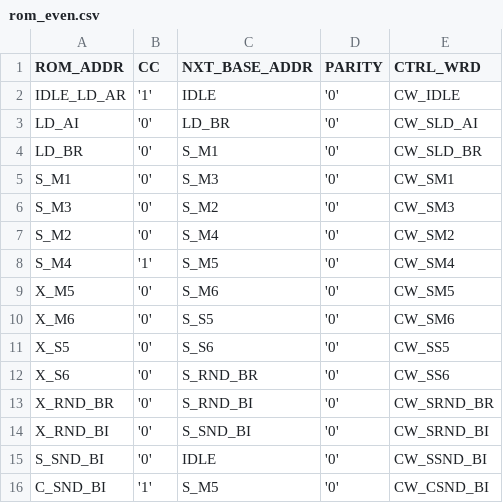
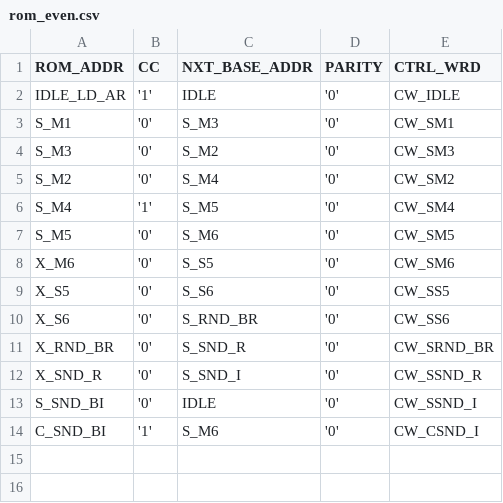
Before and after one commit to LucaLombardini/fft_sylvester_ii, a CSV file: project_files/rom_even.csv, drawn as a sheet.

```diff
--- a/project_files/rom_even.csv
+++ b/project_files/rom_even.csv
@@ -2,4 +2,2 @@ ROM_ADDR,CC,NXT_BASE_ADDR,PARITY,CTRL_WRD
 IDLE_LD_AR,'1',IDLE,'0',CW_IDLE
-LD_AI,'0',LD_BR,'0',CW_SLD_AI
-LD_BR,'0',S_M1,'0',CW_SLD_BR
 S_M1,'0',S_M3,'0',CW_SM1
@@ -8,3 +6,3 @@ S_M2,'0',S_M4,'0',CW_SM2
 S_M4,'1',S_M5,'0',CW_SM4
-X_M5,'0',S_M6,'0',CW_SM5
+S_M5,'0',S_M6,'0',CW_SM5
 X_M6,'0',S_S5,'0',CW_SM6
@@ -12,5 +10,5 @@ X_S5,'0',S_S6,'0',CW_SS5
 X_S6,'0',S_RND_BR,'0',CW_SS6
-X_RND_BR,'0',S_RND_BI,'0',CW_SRND_BR
-X_RND_BI,'0',S_SND_BI,'0',CW_SRND_BI
-S_SND_BI,'0',IDLE,'0',CW_SSND_BI
-C_SND_BI,'1',S_M5,'0',CW_CSND_BI
+X_RND_BR,'0',S_SND_R,'0',CW_SRND_BR
+X_SND_R,'0',S_SND_I,'0',CW_SSND_R
+S_SND_BI,'0',IDLE,'0',CW_SSND_I
+C_SND_BI,'1',S_M6,'0',CW_CSND_I
```
Also changed, not shown: project_files/ctrlwrds.csv, project_files/labels.csv, 19 other files.
